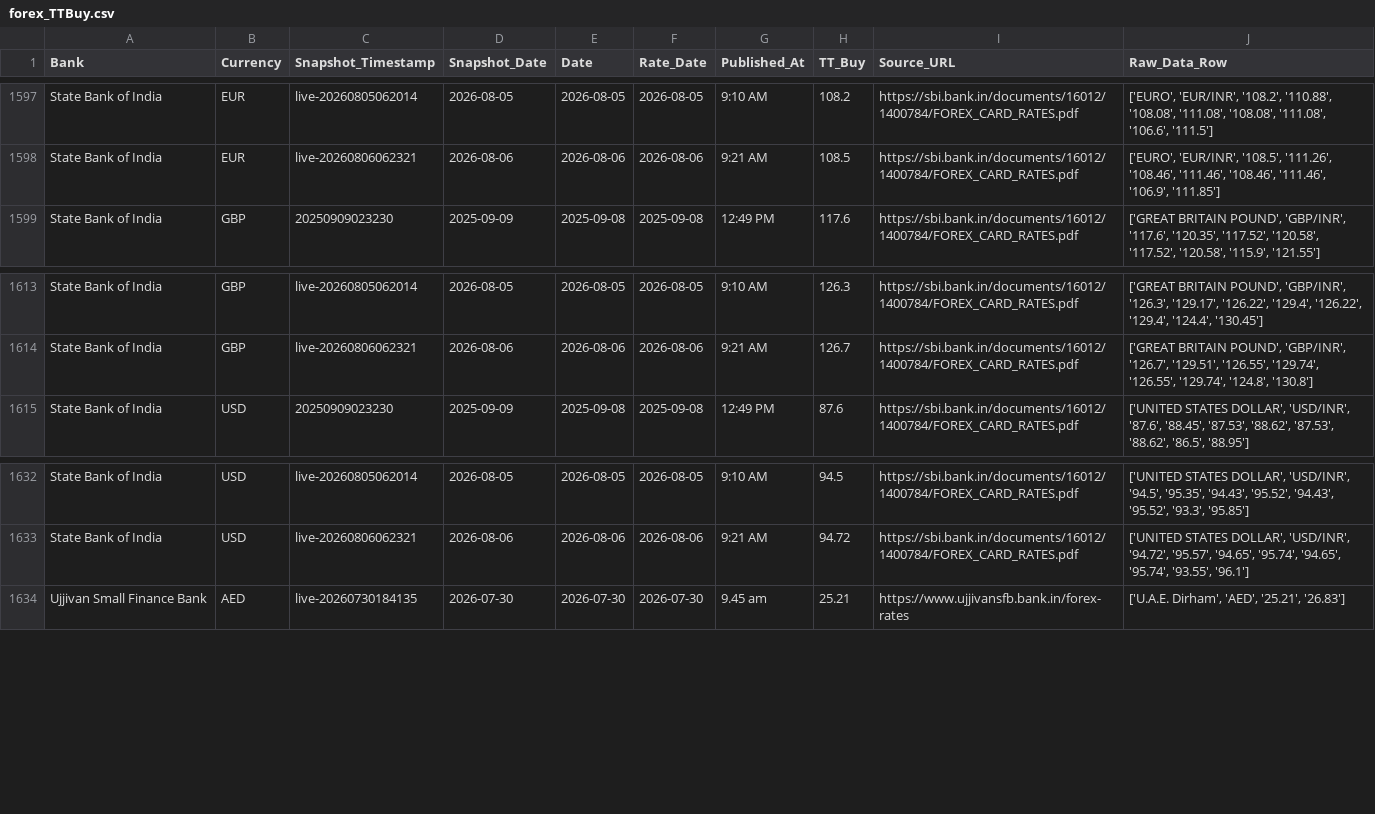
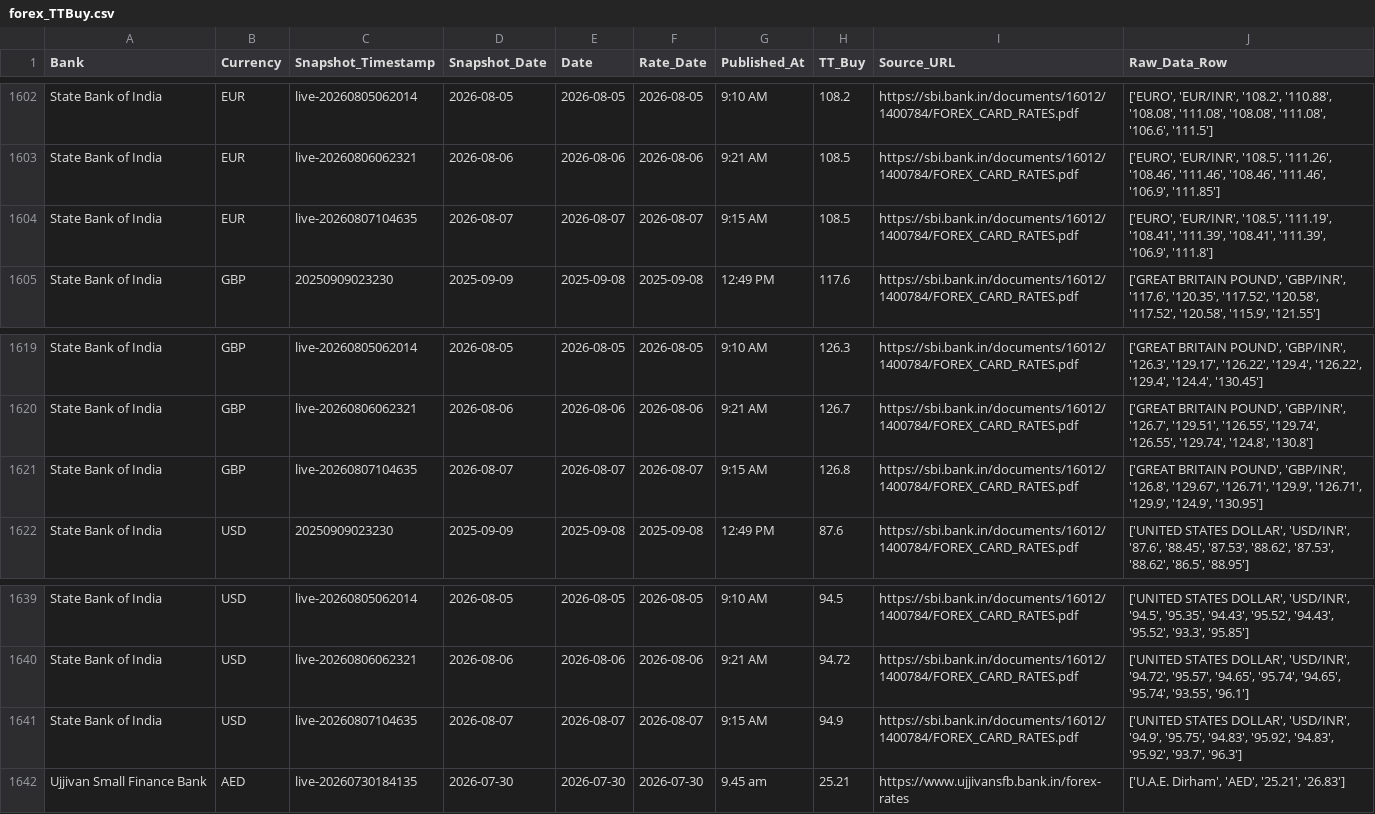
Before and after one commit to RakshithNM/ttbuy-dashboard, a CSV file: data/forex_TTBuy.csv, drawn as a sheet; only a part is shown, gaps mark what is left out; the diff covers the shown part only.

```diff
--- a/data/forex_TTBuy.csv
+++ b/data/forex_TTBuy.csv
@@ -1598,2 +1603,3 @@ State Bank of India,EUR,live-20260805062014,2026-08-05,2026-08-05,2026-08-05,9:1
 State Bank of India,EUR,live-20260806062321,2026-08-06,2026-08-06,2026-08-06,9:21 AM,108.5,https://sbi.bank.in/documents/16012/1400784/FOREX_CARD_RATES.pdf,"['EURO', 'EUR/INR', '108.5', '111.26', '108.46', '111.46', '108.46', '111.46', '106.9', '111.85']"
+State Bank of India,EUR,live-20260807104635,2026-08-07,2026-08-07,2026-08-07,9:15 AM,108.5,https://sbi.bank.in/documents/16012/1400784/FOREX_CARD_RATES.pdf,"['EURO', 'EUR/INR', '108.5', '111.19', '108.41', '111.39', '108.41', '111.39', '106.9', '111.8']"
 State Bank of India,GBP,20250909023230,2025-09-09,2025-09-08,2025-09-08,12:49 PM,117.6,https://sbi.bank.in/documents/16012/1400784/FOREX_CARD_RATES.pdf,"['GREAT BRITAIN POUND', 'GBP/INR', '117.6', '120.35', '117.52', '120.58', '117.52', '120.58', '115.9', '121.55']"
@@ -1614,2 +1620,3 @@ State Bank of India,GBP,live-20260805062014,2026-08-05,2026-08-05,2026-08-05,9:1
 State Bank of India,GBP,live-20260806062321,2026-08-06,2026-08-06,2026-08-06,9:21 AM,126.7,https://sbi.bank.in/documents/16012/1400784/FOREX_CARD_RATES.pdf,"['GREAT BRITAIN POUND', 'GBP/INR', '126.7', '129.51', '126.55', '129.74', '126.55', '129.74', '124.8', '130.8']"
+State Bank of India,GBP,live-20260807104635,2026-08-07,2026-08-07,2026-08-07,9:15 AM,126.8,https://sbi.bank.in/documents/16012/1400784/FOREX_CARD_RATES.pdf,"['GREAT BRITAIN POUND', 'GBP/INR', '126.8', '129.67', '126.71', '129.9', '126.71', '129.9', '124.9', '130.95']"
 State Bank of India,USD,20250909023230,2025-09-09,2025-09-08,2025-09-08,12:49 PM,87.6,https://sbi.bank.in/documents/16012/1400784/FOREX_CARD_RATES.pdf,"['UNITED STATES DOLLAR', 'USD/INR', '87.6', '88.45', '87.53', '88.62', '87.53', '88.62', '86.5', '88.95']"
@@ -1633,2 +1640,3 @@ State Bank of India,USD,live-20260805062014,2026-08-05,2026-08-05,2026-08-05,9:1
 State Bank of India,USD,live-20260806062321,2026-08-06,2026-08-06,2026-08-06,9:21 AM,94.72,https://sbi.bank.in/documents/16012/1400784/FOREX_CARD_RATES.pdf,"['UNITED STATES DOLLAR', 'USD/INR', '94.72', '95.57', '94.65', '95.74', '94.65', '95.74', '93.55', '96.1']"
+State Bank of India,USD,live-20260807104635,2026-08-07,2026-08-07,2026-08-07,9:15 AM,94.9,https://sbi.bank.in/documents/16012/1400784/FOREX_CARD_RATES.pdf,"['UNITED STATES DOLLAR', 'USD/INR', '94.9', '95.75', '94.83', '95.92', '94.83', '95.92', '93.7', '96.3']"
 Ujjivan Small Finance Bank,AED,live-20260730184135,2026-07-30,2026-07-30,2026-07-30,9.45 am,25.21,https://www.ujjivansfb.bank.in/forex-rates,"['U.A.E. Dirham', 'AED', '25.21', '26.83']"
```
Also changed, not shown: 5 added rows elsewhere in this file, data/citibank_TTBuy.csv, data/dcb_TTBuy.csv, 24 other files.
